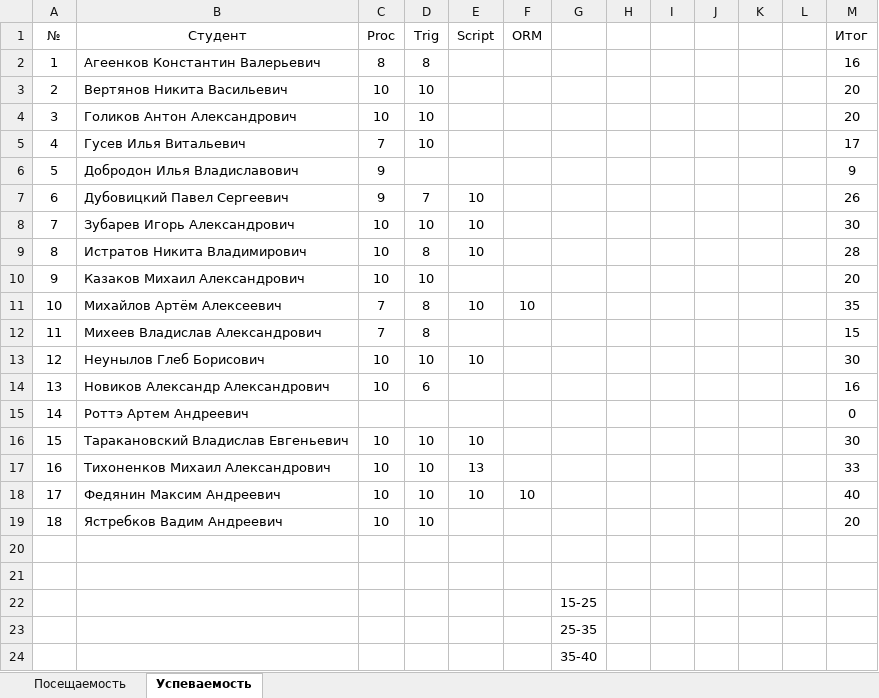
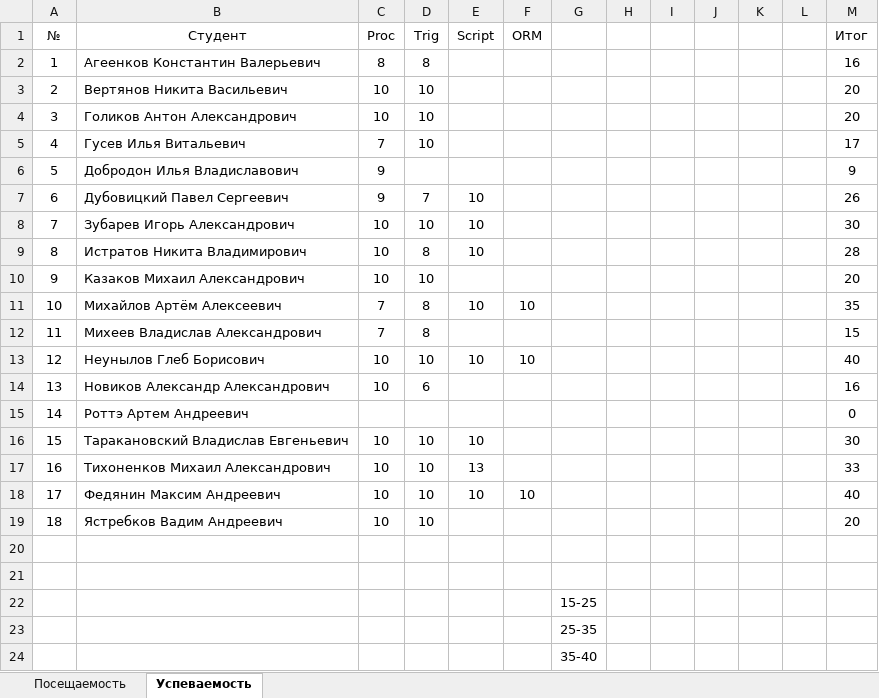
Before and after one commit to TheBandik/db-management-and-automation, an Excel workbook: Успеваемость_С-ИП-21-1.xlsx, sheet Успеваемость, drawn as a sheet; values as stored, in another font and other column widths than the file's, no borders; the diff names each change by its address in the sheet, - before the commit and + after, or states it on an @@ line.

```diff
--- a/Успеваемость_С-ИП-21-1.xlsx (sheet Успеваемость)
+++ b/Успеваемость_С-ИП-21-1.xlsx (sheet Успеваемость)
-F13 (ORM): (empty)
+F13 (ORM): 10
-M13 (Итог): 30
+M13 (Итог): 40
```
Also changed, not shown: Успеваемость_С-ИП-21-2.xlsx.
